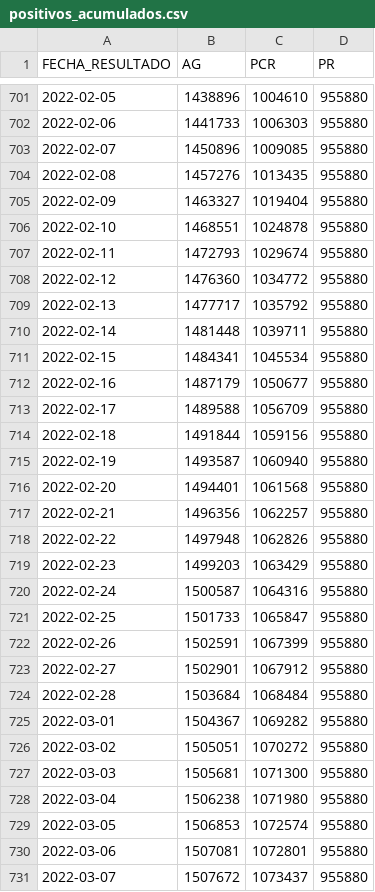
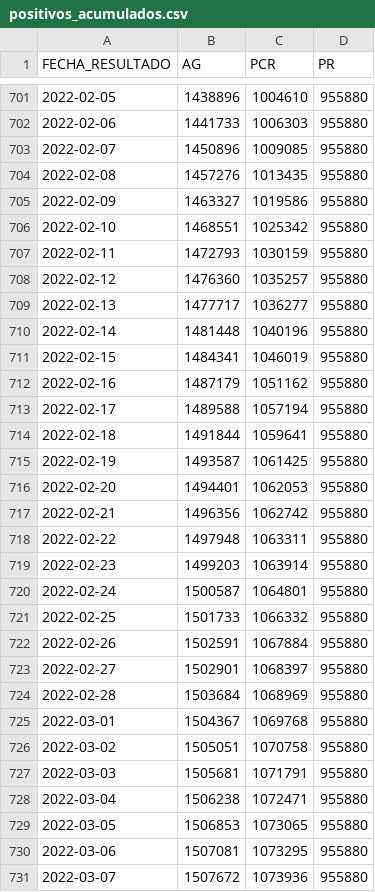
Before and after one commit to annaabsi/git-scraper-covid19, a CSV file: resultados/positivos_acumulados.csv, drawn as a sheet; only a part is shown, gaps mark what is left out; the diff covers the shown part only.

```diff
--- a/resultados/positivos_acumulados.csv
+++ b/resultados/positivos_acumulados.csv
@@ -704,28 +704,28 @@ FECHA_RESULTADO,AG,PCR,PR
 2022-02-08,1457276,1013435,955880
-2022-02-09,1463327,1019404,955880
-2022-02-10,1468551,1024878,955880
-2022-02-11,1472793,1029674,955880
-2022-02-12,1476360,1034772,955880
-2022-02-13,1477717,1035792,955880
-2022-02-14,1481448,1039711,955880
-2022-02-15,1484341,1045534,955880
-2022-02-16,1487179,1050677,955880
-2022-02-17,1489588,1056709,955880
-2022-02-18,1491844,1059156,955880
-2022-02-19,1493587,1060940,955880
-2022-02-20,1494401,1061568,955880
-2022-02-21,1496356,1062257,955880
-2022-02-22,1497948,1062826,955880
-2022-02-23,1499203,1063429,955880
-2022-02-24,1500587,1064316,955880
-2022-02-25,1501733,1065847,955880
-2022-02-26,1502591,1067399,955880
-2022-02-27,1502901,1067912,955880
-2022-02-28,1503684,1068484,955880
-2022-03-01,1504367,1069282,955880
-2022-03-02,1505051,1070272,955880
-2022-03-03,1505681,1071300,955880
-2022-03-04,1506238,1071980,955880
-2022-03-05,1506853,1072574,955880
-2022-03-06,1507081,1072801,955880
-2022-03-07,1507672,1073437,955880
+2022-02-09,1463327,1019586,955880
+2022-02-10,1468551,1025342,955880
+2022-02-11,1472793,1030159,955880
+2022-02-12,1476360,1035257,955880
+2022-02-13,1477717,1036277,955880
+2022-02-14,1481448,1040196,955880
+2022-02-15,1484341,1046019,955880
+2022-02-16,1487179,1051162,955880
+2022-02-17,1489588,1057194,955880
+2022-02-18,1491844,1059641,955880
+2022-02-19,1493587,1061425,955880
+2022-02-20,1494401,1062053,955880
+2022-02-21,1496356,1062742,955880
+2022-02-22,1497948,1063311,955880
+2022-02-23,1499203,1063914,955880
+2022-02-24,1500587,1064801,955880
+2022-02-25,1501733,1066332,955880
+2022-02-26,1502591,1067884,955880
+2022-02-27,1502901,1068397,955880
+2022-02-28,1503684,1068969,955880
+2022-03-01,1504367,1069768,955880
+2022-03-02,1505051,1070758,955880
+2022-03-03,1505681,1071791,955880
+2022-03-04,1506238,1072471,955880
+2022-03-05,1506853,1073065,955880
+2022-03-06,1507081,1073295,955880
+2022-03-07,1507672,1073936,955880
```
Also changed, not shown: 1 added row and 94 edited cells elsewhere in this file, resultados/positivos_departamentos/apurimac.csv, resultados/positivos_departamentos/arequipa.csv, 25 other files.
